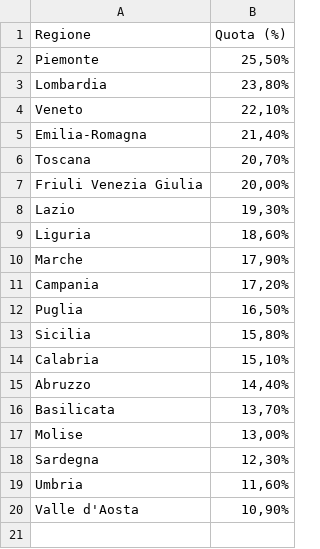
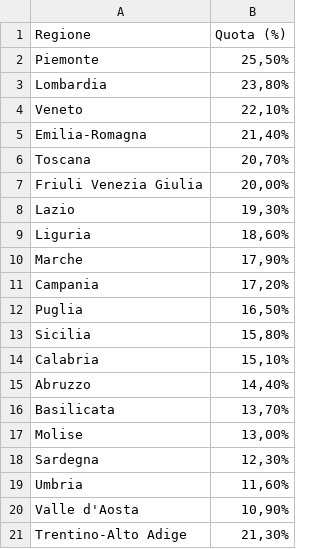
Before and after one commit to charliedev13/CAN, a CSV file: DB/Quota di consumi elettrici negli edifici rispetto al totale.csv, drawn as a sheet; the diff names each change by its address in the sheet, - before the commit and + after, or states it on an @@ line.

```diff
--- a/DB/Quota di consumi elettrici negli edifici rispetto al totale.csv
+++ b/DB/Quota di consumi elettrici negli edifici rispetto al totale.csv
+row 21: Trentino-Alto Adige | 21,30%
```
Also changed, not shown: DB/Consumi di energia degli edifici.csv, 4 other files.
